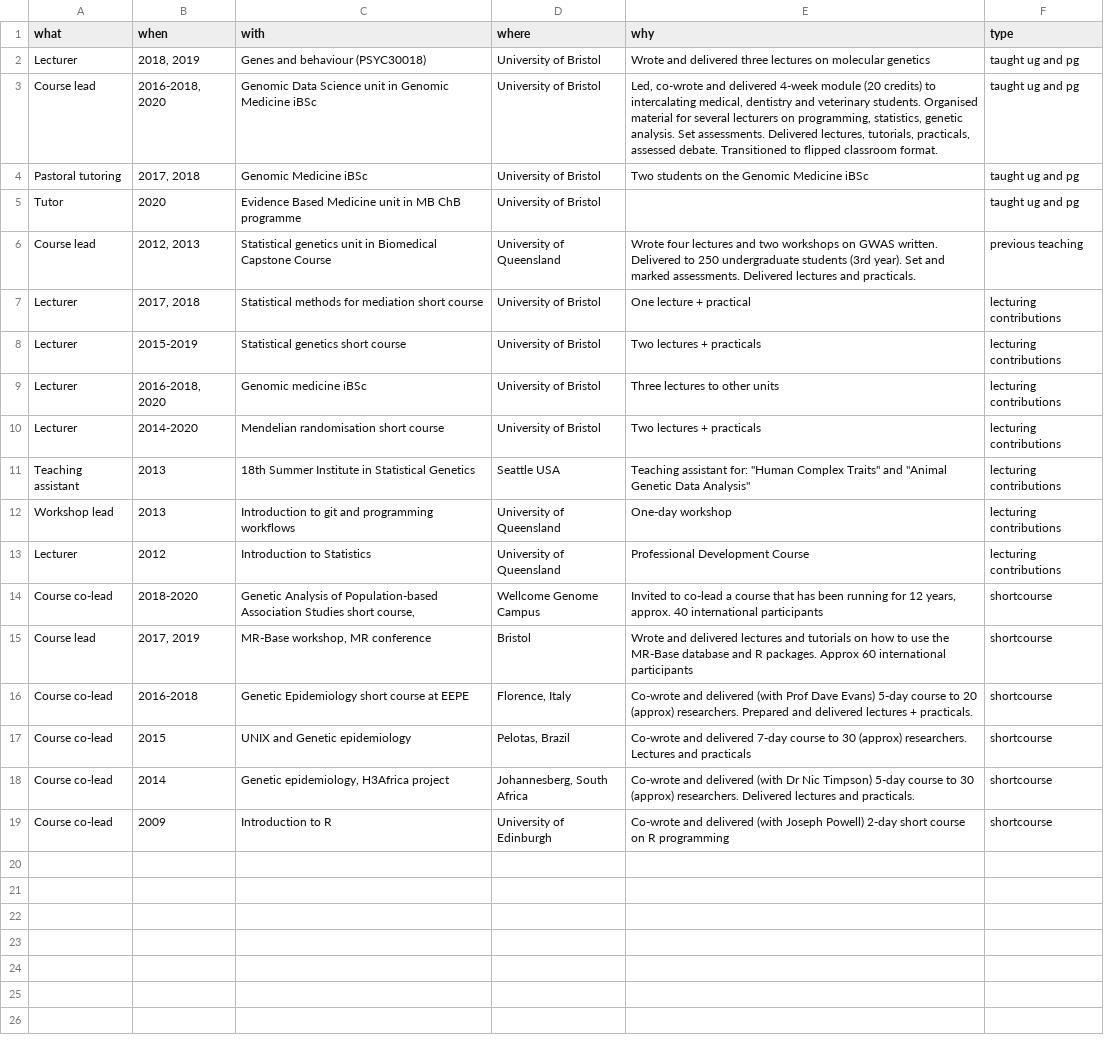
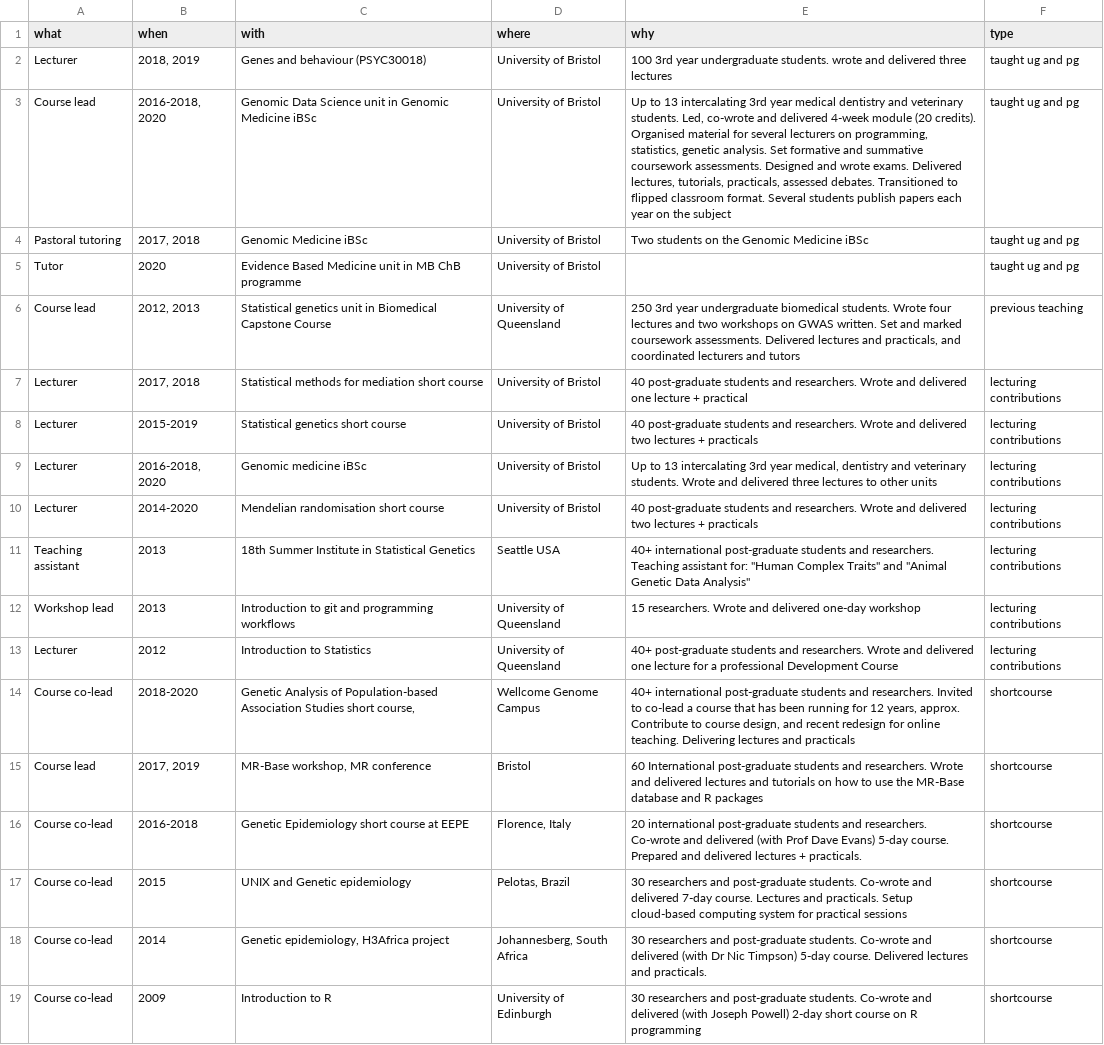
Before and after one commit to explodecomputer/cv, a CSV file: data/teaching.csv, drawn as a sheet; the diff names each change by its address in the sheet, - before the commit and + after, or states it on an @@ line.

```diff
--- a/data/teaching.csv
+++ b/data/teaching.csv
-E2 (why): Wrote and delivered three lectures on molecular genetics
+E2 (why): 100 3rd year undergraduate students. wrote and delivered three lectures
-E3 (why): Led, co-wrote and delivered 4-week module (20 credits) to intercalating medical, dentistry and veterinary students. Organised material for several lecturers on programming, statistics, genetic analysis. Set assessments. Delivered lectures, tutorials, practicals, assessed debate. Transitioned to flipped classroom format.
+E3 (why): Up to 13 intercalating 3rd year medical dentistry and veterinary students. Led, co-wrote and delivered 4-week module (20 credits). Organised material for several lecturers on programming, statistics, genetic analysis. Set formative and summative coursework assessments. Designed and wrote exams. Delivered lectures, tutorials, practicals, assessed debates. Transitioned to flipped classroom format. Several students publish papers each year on the subject
-E6 (why): Wrote four lectures and two workshops on GWAS written. Delivered to 250 undergraduate students (3rd year). Set and marked assessments. Delivered lectures and practicals.
+E6 (why): 250 3rd year undergraduate biomedical students. Wrote four lectures and two workshops on GWAS written. Set and marked coursework assessments. Delivered lectures and practicals, and coordinated lecturers and tutors
-E7 (why): One lecture +…
+E7 (why): 40 post-graduate students and researchers. Wrote and delivered one lecture +…
-E8 (why): Two lectures +…
+E8 (why): 40 post-graduate students and researchers. Wrote and delivered two lectures +…
-E9 (why): Three lectures to…
+E9 (why): Up to 13 intercalating 3rd year medical, dentistry and veterinary students. Wrote and delivered three lectures to…
-E10 (why): Two lectures +…
+E10 (why): 40 post-graduate students and researchers. Wrote and delivered two lectures +…
-E11 (why): Teaching assistant…
+E11 (why): 40+ international post-graduate students and researchers. Teaching assistant…
-E12 (why): One-day workshop
+E12 (why): 15 researchers. Wrote and delivered one-day workshop
-E13 (why): Professional Development Course
+E13 (why): 40+ post-graduate students and researchers. Wrote and delivered one lecture for a professional Development Course
-E14 (why): Invited to co-lead a course that has been running for 12 years, approx. 40 international participants
+E14 (why): 40+ international post-graduate students and researchers. Invited to co-lead a course that has been running for 12 years, approx. Contribute to course design, and recent redesign for online teaching. Delivering lectures and practicals
-E15 (why): Wrote and delivered lectures and tutorials on how to use the MR-Base database and R packages. Approx 60 international participants
+E15 (why): 60 International post-graduate students and researchers. Wrote and delivered lectures and tutorials on how to use the MR-Base database and R packages
-E16 (why): Co-wrote and delivered (with Prof Dave Evans) 5-day course to 20 (approx) researchers. Prepared and…
+E16 (why): 20 international post-graduate students and researchers. Co-wrote and delivered (with Prof Dave Evans) 5-day course. Prepared and…
-E17 (why): Co-wrote and delivered 7-day course to 30 (approx) researchers. Lectures and practicals
+E17 (why): 30 researchers and post-graduate students. Co-wrote and delivered 7-day course. Lectures and practicals. Setup cloud-based computing system for practical sessions
-E18 (why): Co-wrote and delivered (with Dr Nic Timpson) 5-day course to 30 (approx) researchers. Delivered lectures…
+E18 (why): 30 researchers and post-graduate students. Co-wrote and delivered (with Dr Nic Timpson) 5-day course. Delivered lectures…
-E19 (why): Co-wrote and…
+E19 (why): 30 researchers and post-graduate students. Co-wrote and…
```
Also changed, not shown: data/grants.csv, data/postgrad.csv, 8 other files.
